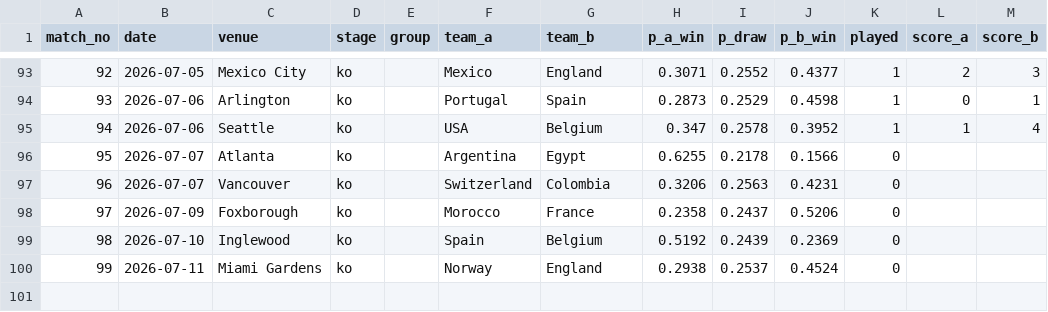
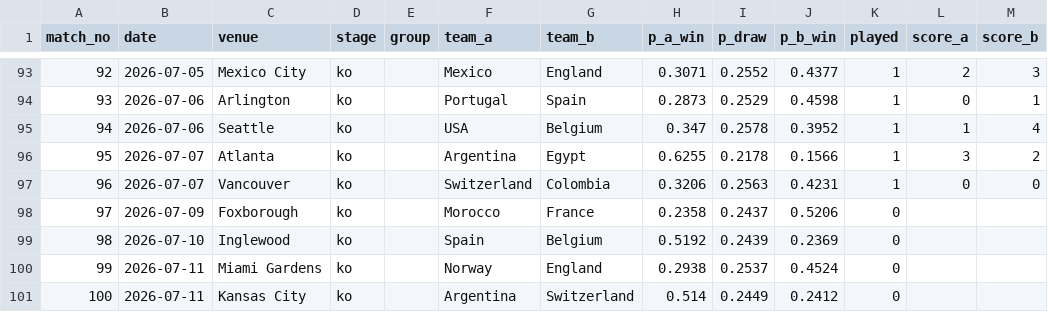
Before and after one commit to steodose/world-cup-2026, a CSV file: data/match_predictions.csv, drawn as a sheet; only a part is shown, gaps mark what is left out.

```diff
--- a/data/match_predictions.csv
+++ b/data/match_predictions.csv
@@ -95,4 +95,4 @@ match_no,date,venue,stage,group,team_a,team_b,p_a_win,p_draw,p_b_win,played,scor
 94,2026-07-06,Seattle,ko,,USA,Belgium,0.347,0.2578,0.3952,1,1,4
-95,2026-07-07,Atlanta,ko,,Argentina,Egypt,0.6255,0.2178,0.1566,0,,
-96,2026-07-07,Vancouver,ko,,Switzerland,Colombia,0.3206,0.2563,0.4231,0,,
+95,2026-07-07,Atlanta,ko,,Argentina,Egypt,0.6255,0.2178,0.1566,1,3,2
+96,2026-07-07,Vancouver,ko,,Switzerland,Colombia,0.3206,0.2563,0.4231,1,0,0
 97,2026-07-09,Foxborough,ko,,Morocco,France,0.2358,0.2437,0.5206,0,,
@@ -100 +100,2 @@ match_no,date,venue,stage,group,team_a,team_b,p_a_win,p_draw,p_b_win,played,scor
 99,2026-07-11,Miami Gardens,ko,,Norway,England,0.2938,0.2537,0.4524,0,,
+100,2026-07-11,Kansas City,ko,,Argentina,Switzerland,0.514,0.2449,0.2412,0,,
```
Also changed, not shown: data/results.csv, data/simulations.csv, 2 other files.
